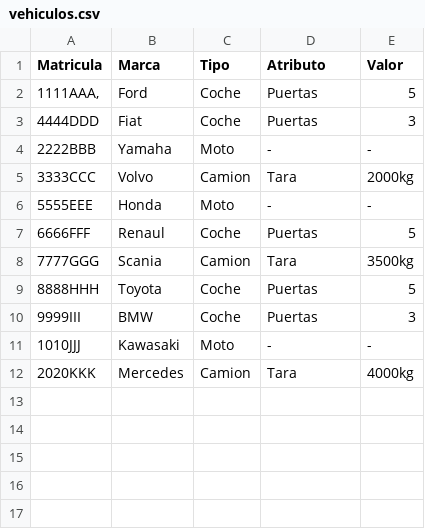
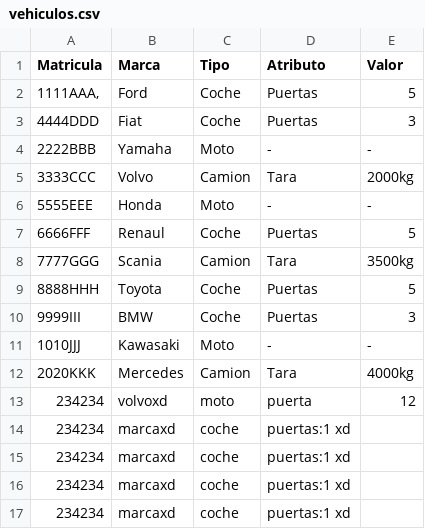
Before and after one commit to Dansoru/Vehiculos-Sistemas, a CSV file: Base de Datos/vehiculos.csv, drawn as a sheet.

Commit message:
Echo en Vehiculos y relaciones

```diff
--- a/Base de Datos/vehiculos.csv
+++ b/Base de Datos/vehiculos.csv
@@ -12 +12,6 @@ Matricula;Marca;Tipo;Atributo;Valor
 2020KKK;Mercedes;Camion;Tara;4000kg
+234234;volvoxd;moto;puerta;12
+234234;marcaxd;coche;puertas:1 xd
+234234;marcaxd;coche;puertas:1 xd
+234234;marcaxd;coche;puertas:1 xd
+234234;marcaxd;coche;puertas:1 xd
```
Also changed, not shown: Base de Datos/conductores.csv, 2 other files.
